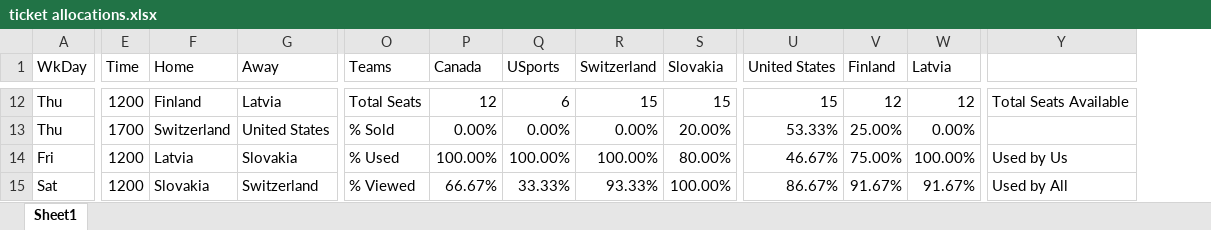
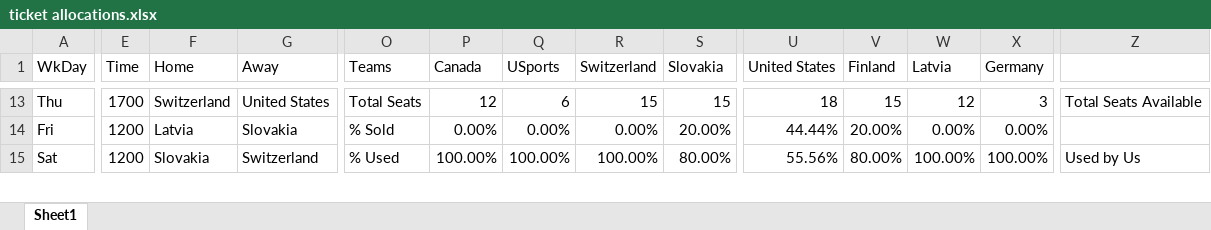
Before and after one commit to abriggs914/Coding_Practice, an Excel workbook: Python/World Juniors 2023/ticket allocations.xlsx, sheet Sheet1, drawn as a sheet; only a part is shown, gaps mark what is left out; values as stored, in another font and other column widths than the file's, no cell formats; conditional formats and table styles not drawn; removed rows and columns are numbered as before the commit, all else as after; rows hold the shown columns only; the diff covers the shown part only; the diff names each change by its address in the sheet, - before the commit and + after, or states it on an @@ line.

```diff
--- a/Python/World Juniors 2023/ticket allocations.xlsx (sheet Sheet1)
+++ b/Python/World Juniors 2023/ticket allocations.xlsx (sheet Sheet1)
+column X (Germany), rows 13-15: 3 | 0.00% | 100.00%
-E13 (Time): 1200
+E13 (Time): 1700
-F13 (Home): Finland
+F13 (Home): Switzerland
-G13 (Away): Latvia
+G13 (Away): United States
-U13 (United States): 15
+U13 (United States): 18
-V13 (Finland): 12
+V13 (Finland): 15
-row 13: Thu | 1700 | Switzerland | United States | % Sold | 0.00% | 0.00% | 0.00% | 20.00% | 53.33% | 25.00% | 0.00%
-O14 (Teams): % Used
+O14 (Teams): % Sold
-P14 (Canada): 100.00%
+P14 (Canada): 0.00%
-Q14 (USports): 100.00%
+Q14 (USports): 0.00%
-R14 (Switzerland): 100.00%
+R14 (Switzerland): 0.00%
-S14 (Slovakia): 80.00%
+S14 (Slovakia): 20.00%
-U14 (United States): 46.67%
+U14 (United States): 44.44%
-V14 (Finland): 75.00%
+V14 (Finland): 20.00%
-W14 (Latvia): 100.00%
+W14 (Latvia): 0.00%
-Z14: Used by Us
+Z14: (empty)
-O15 (Teams): % Viewed
+O15 (Teams): % Used
-P15 (Canada): 66.67%
+P15 (Canada): 100.00%
-Q15 (USports): 33.33%
+Q15 (USports): 100.00%
-R15 (Switzerland): 93.33%
+R15 (Switzerland): 100.00%
-S15 (Slovakia): 100.00%
+S15 (Slovakia): 80.00%
-U15 (United States): 86.67%
+U15 (United States): 55.56%
-V15 (Finland): 91.67%
+V15 (Finland): 80.00%
-W15 (Latvia): 91.67%
+W15 (Latvia): 100.00%
-Z15: Used by All
+Z15: Used by Us
```
Also changed, not shown: 6 added rows, 5 removed rows and 46 edited cells elsewhere in this sheet, cell formats, formulas that keep their value, SQL/Transactions Analysis/pcbanking.xlsx, 38 other files.
